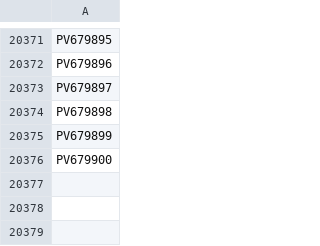
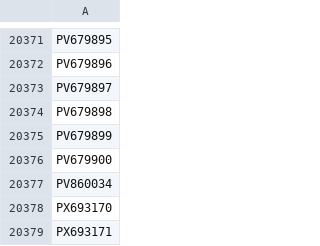
Before and after one commit to Laubscher/Anelloviruses, a CSV file: src/acc.csv, drawn as a sheet; only a part is shown, gaps mark what is left out.

```diff
--- a/src/acc.csv
+++ b/src/acc.csv
@@ -20376 +20376,4 @@ PV679899
 PV679900
+PV860034
+PX693170
+PX693171
```
Also changed, not shown: 56 other files.
